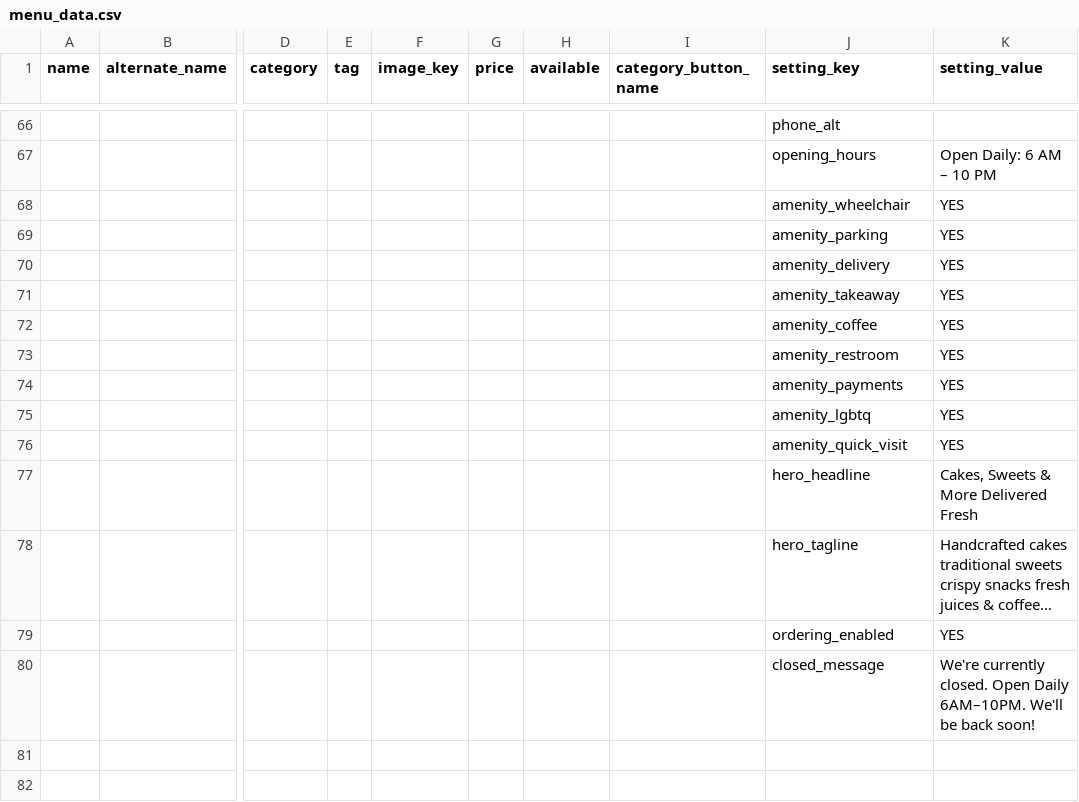
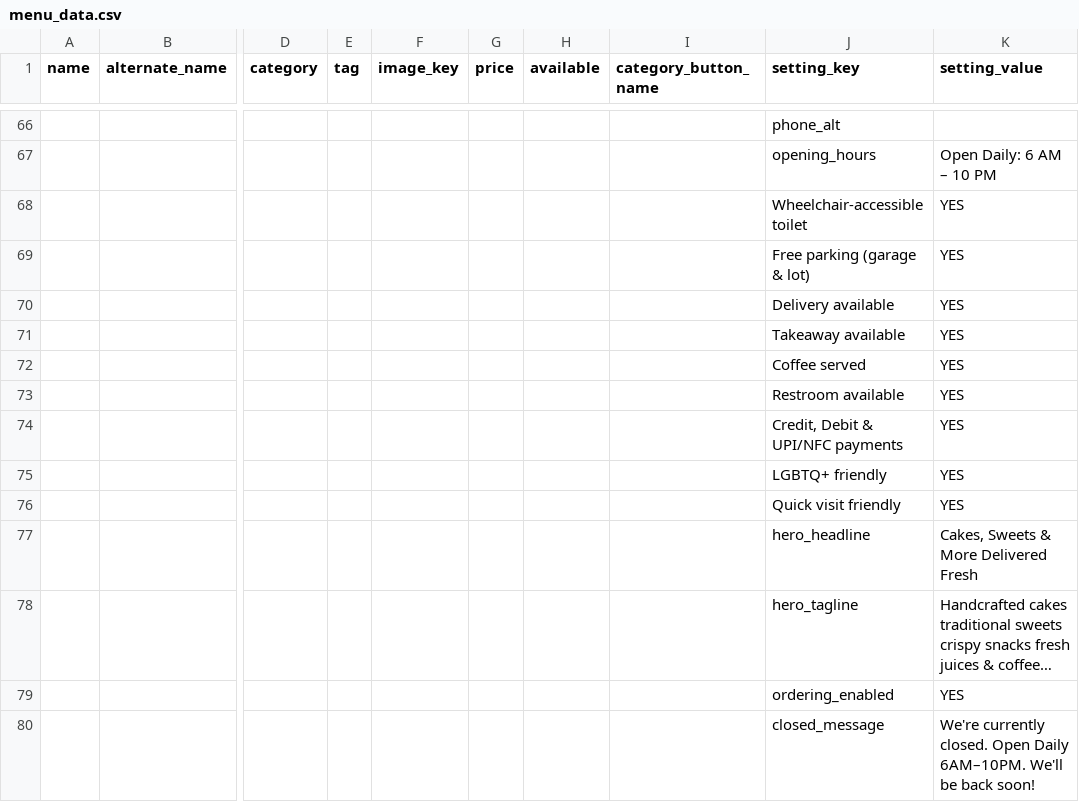
Before and after one commit to goutamkrishnasweets/Goutam-Krishna-Sweets, a CSV file: menu_data.csv, drawn as a sheet; only a part is shown, gaps mark what is left out; long unchanged cells end in …; the diff names each change by its address in the sheet, - before the commit and + after, or states it on an @@ line.

Commit message:
feat: fully dynamic sheet-controlled amenities with label naming, keyword emojis, and csv parsing fixes

```diff
--- a/menu_data.csv
+++ b/menu_data.csv
-J68 (setting_key): amenity_wheelchair
+J68 (setting_key): Wheelchair-accessible toilet
-J69 (setting_key): amenity_parking
+J69 (setting_key): Free parking (garage & lot)
-J70 (setting_key): amenity_delivery
+J70 (setting_key): Delivery available
-J71 (setting_key): amenity_takeaway
+J71 (setting_key): Takeaway available
-J72 (setting_key): amenity_coffee
+J72 (setting_key): Coffee served
-J73 (setting_key): amenity_restroom
+J73 (setting_key): Restroom available
-J74 (setting_key): amenity_payments
+J74 (setting_key): Credit, Debit & UPI/NFC payments
-J75 (setting_key): amenity_lgbtq
+J75 (setting_key): LGBTQ+ friendly
-J76 (setting_key): amenity_quick_visit
+J76 (setting_key): Quick visit friendly
```
Also changed, not shown: 2 other files.
